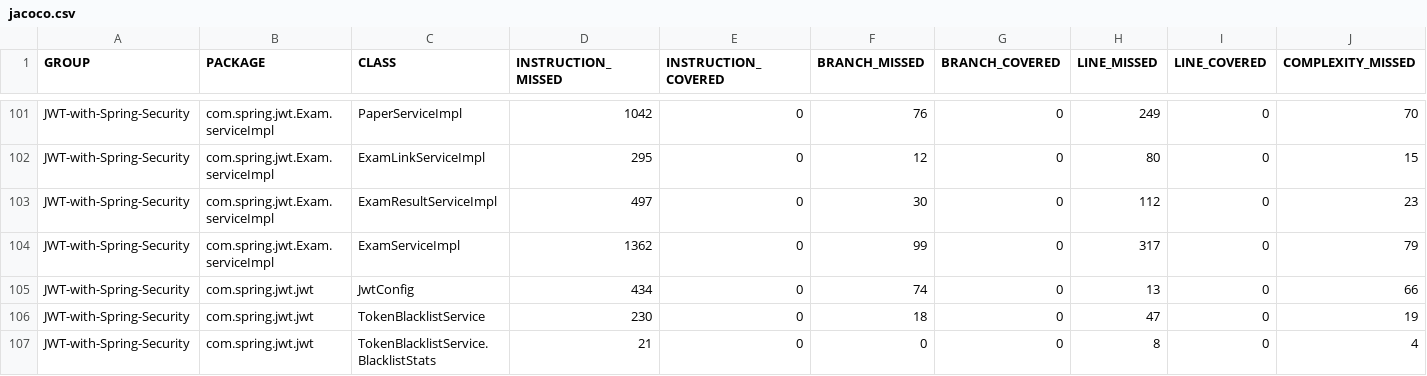
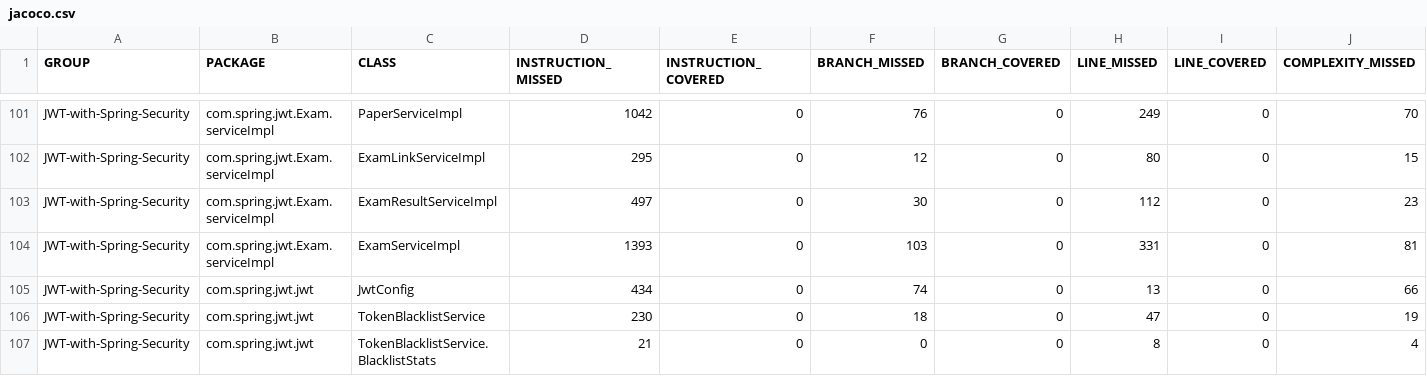
Before and after one commit to tkraj888/test, a CSV file: target/site/jacoco/jacoco.csv, drawn as a sheet; only a part is shown, gaps mark what is left out; the diff names each change by its address in the sheet, - before the commit and + after, or states it on an @@ line.

```diff
--- a/target/site/jacoco/jacoco.csv
+++ b/target/site/jacoco/jacoco.csv
-D104 (INSTRUCTION_MISSED): 1362
+D104 (INSTRUCTION_MISSED): 1393
-F104 (BRANCH_MISSED): 99
+F104 (BRANCH_MISSED): 103
-H104 (LINE_MISSED): 317
+H104 (LINE_MISSED): 331
-J104 (COMPLEXITY_MISSED): 79
+J104 (COMPLEXITY_MISSED): 81
```
Also changed, not shown: 18 other files.
